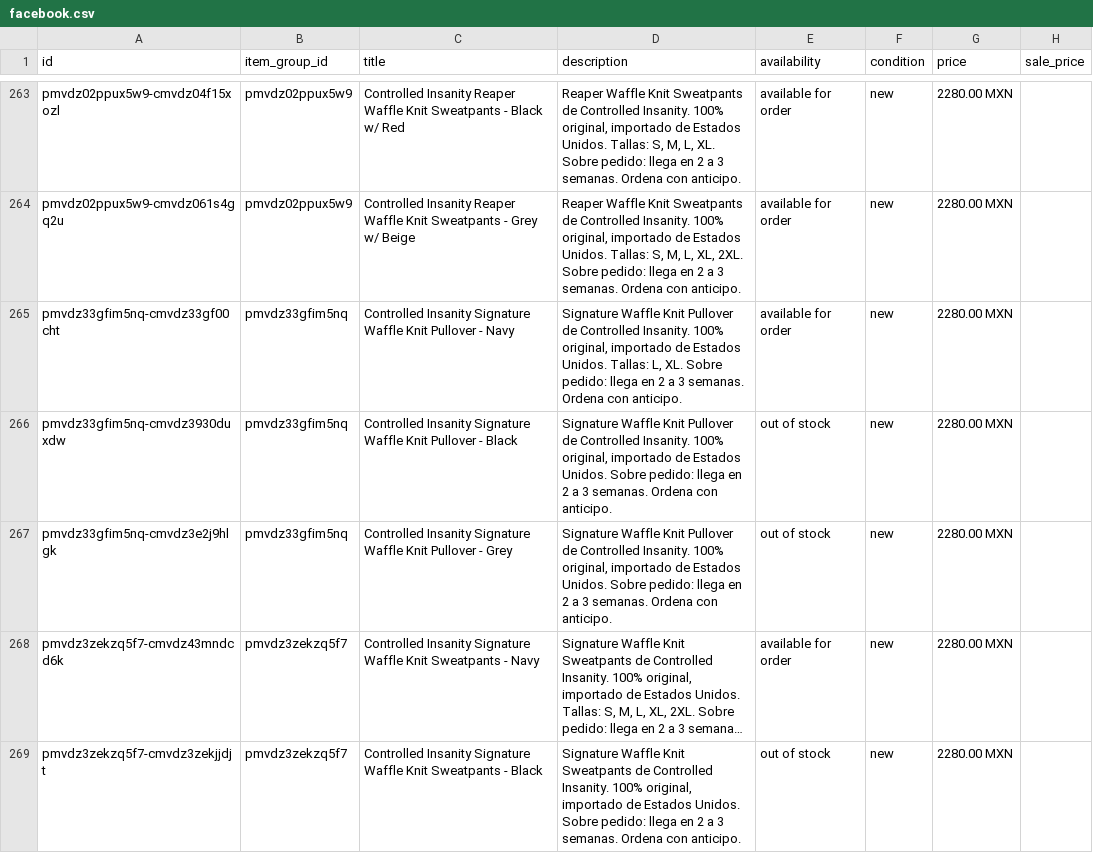
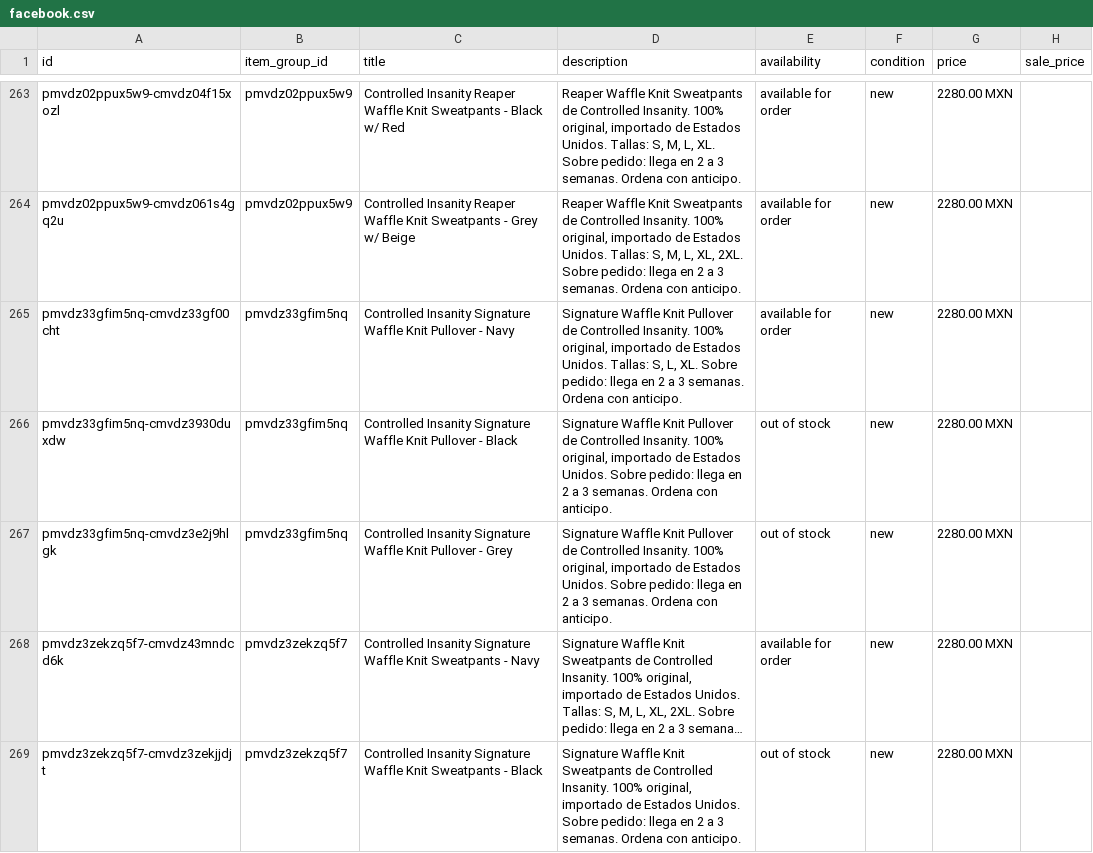
Before and after one commit to FITWEARMX/tienda, a CSV file: facebook.csv, drawn as a sheet; only a part is shown, gaps mark what is left out; long unchanged cells end in …; the diff covers the shown part only; the diff names each change by its address in the sheet, - before the commit and + after, or states it on an @@ line.

```diff
--- a/facebook.csv
+++ b/facebook.csv
-D265 (description): …Unidos. Tallas: L, XL.…
+D265 (description): …Unidos. Tallas: S, L, XL.…
```
Also changed, not shown: 2 added rows, 5 removed rows and 14 edited cells elsewhere in this file, 13 other files.
